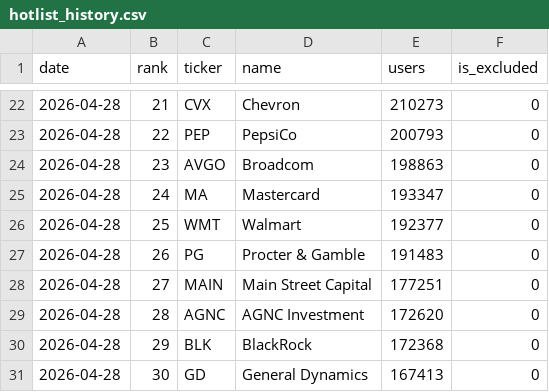
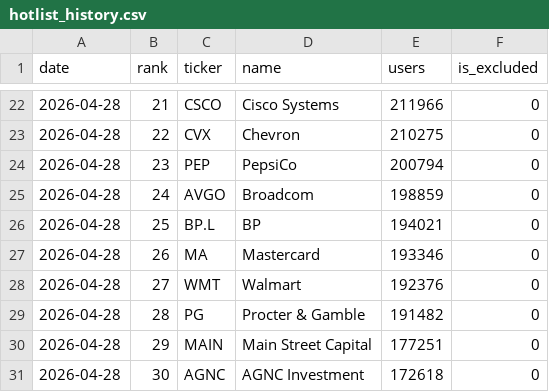
Before and after one commit to soylee22/hotlist-tracker, a CSV file: data/hotlist_history.csv, drawn as a sheet; only a part is shown, gaps mark what is left out; the diff covers the shown part only.

Commit message:
scrape: handle IBM/BP doubled-name cases; incremental scroll capture

```diff
--- a/data/hotlist_history.csv
+++ b/data/hotlist_history.csv
@@ -22,10 +22,10 @@ date,rank,ticker,name,users,is_excluded
-2026-04-28,21,CVX,Chevron,210273,0
-2026-04-28,22,PEP,PepsiCo,200793,0
-2026-04-28,23,AVGO,Broadcom,198863,0
-2026-04-28,24,MA,Mastercard,193347,0
-2026-04-28,25,WMT,Walmart,192377,0
-2026-04-28,26,PG,Procter & Gamble,191483,0
-2026-04-28,27,MAIN,Main Street Capital,177251,0
-2026-04-28,28,AGNC,AGNC Investment,172620,0
-2026-04-28,29,BLK,BlackRock,172368,0
-2026-04-28,30,GD,General Dynamics,167413,0
+2026-04-28,21,CSCO,Cisco Systems,211966,0
+2026-04-28,22,CVX,Chevron,210275,0
+2026-04-28,23,PEP,PepsiCo,200794,0
+2026-04-28,24,AVGO,Broadcom,198859,0
+2026-04-28,25,BP.L,BP,194021,0
+2026-04-28,26,MA,Mastercard,193346,0
+2026-04-28,27,WMT,Walmart,192376,0
+2026-04-28,28,PG,Procter & Gamble,191482,0
+2026-04-28,29,MAIN,Main Street Capital,177251,0
+2026-04-28,30,AGNC,AGNC Investment,172618,0
```
Also changed, not shown: 32 edited cells elsewhere in this file, 2 other files.
